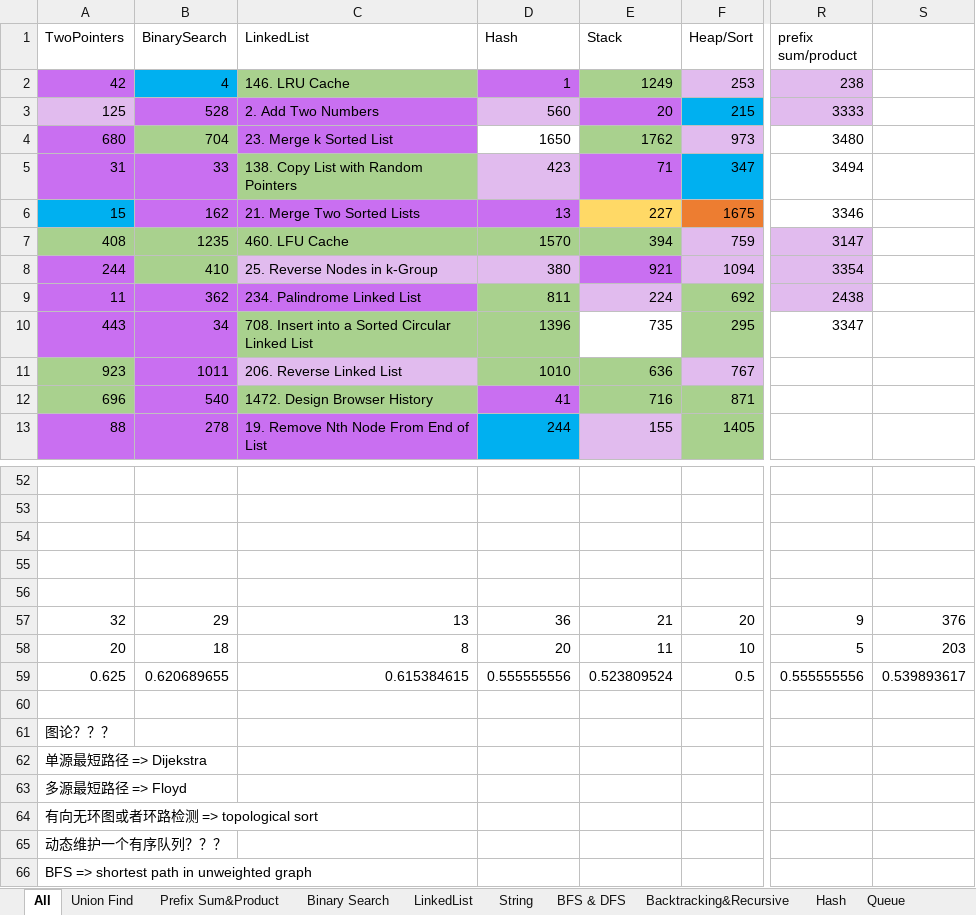
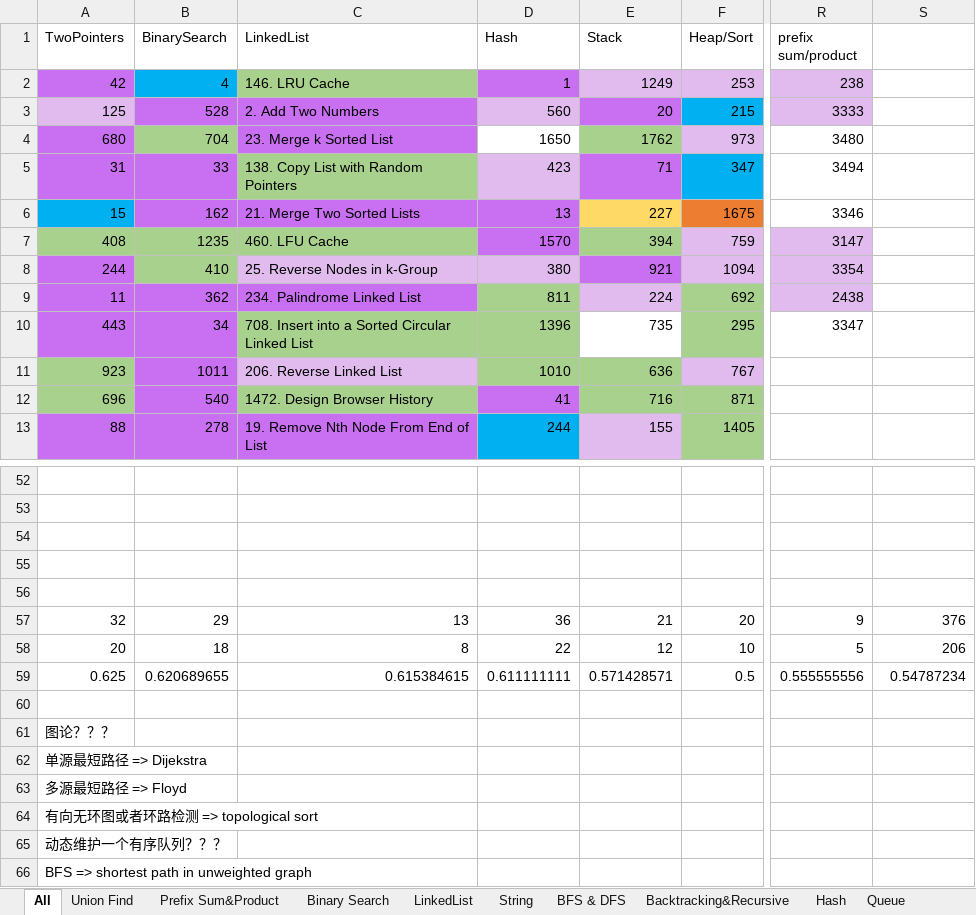
Before and after one commit to LiXieLabs/codingpractice, an Excel workbook: PracticeList.xlsx, sheet All, drawn as a sheet; only a part is shown, gaps mark what is left out; values as stored, in another font and other column widths than the file's, no borders; the diff names each change by its address in the sheet, - before the commit and + after, or states it on an @@ line.

```diff
--- a/PracticeList.xlsx (sheet All)
+++ b/PracticeList.xlsx (sheet All)
-E2 fill: #A9D18E
+E2 fill: #E1BBEE
-D7 fill: #A9D18E
+D7 fill: #C96FF1
-D58 (Hash): 20
+D58 (Hash): 22
-E58 (Stack): 11
+E58 (Stack): 12
-S58: 203
+S58: 206
-D59 (Hash): 0.555555556
+D59 (Hash): 0.611111111
-E59 (Stack): 0.523809524
+E59 (Stack): 0.571428571
-S59: 0.539893617
+S59: 0.54787234
```
Also changed, not shown: 2 other files.
